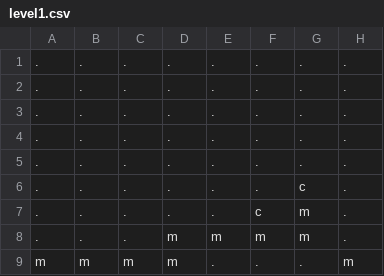
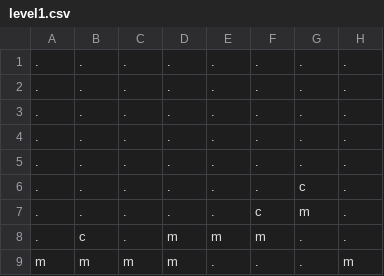
Before and after one commit to beatriceliang/RustyHeart, a CSV file: level1.csv, drawn as a sheet; only a part is shown; the diff names each change by its address in the sheet, - before the commit and + after, or states it on an @@ line.

```diff
--- a/level1.csv
+++ b/level1.csv
-B8: .
+B8: c
-G8: m
+G8: .
```
Also changed, not shown: 6 other files.
